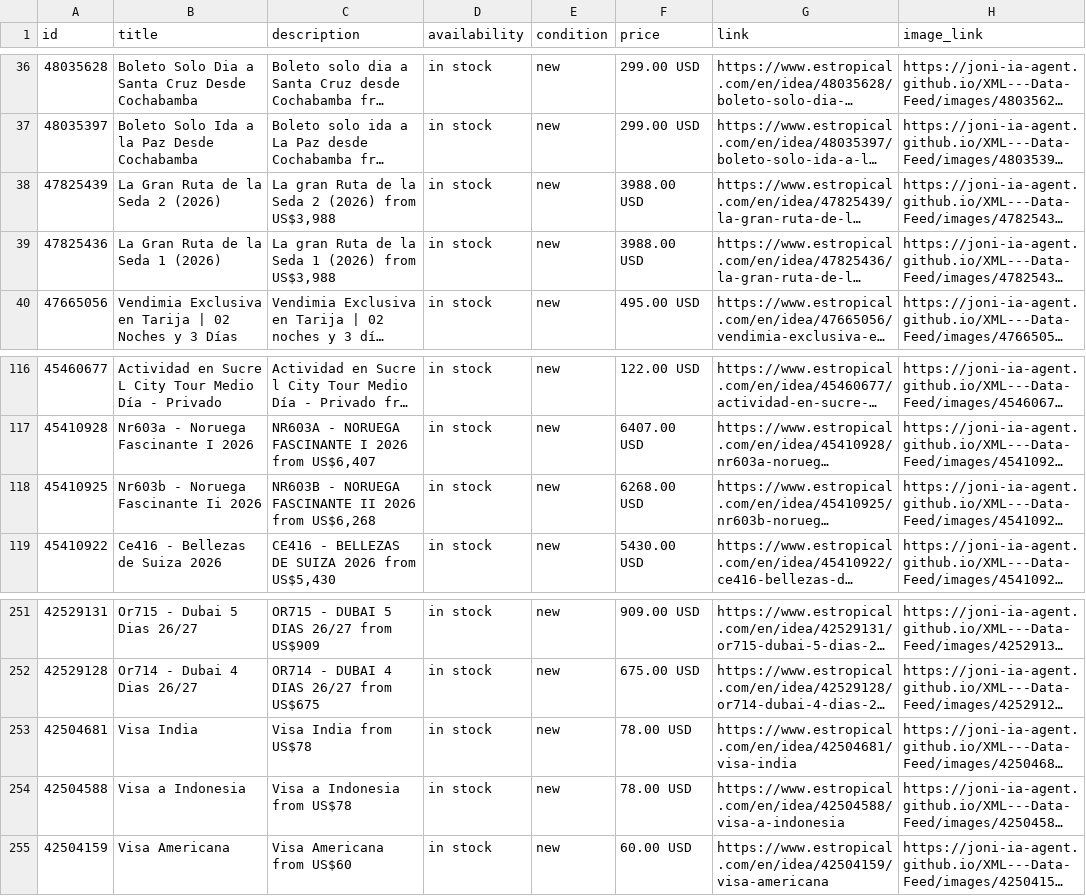
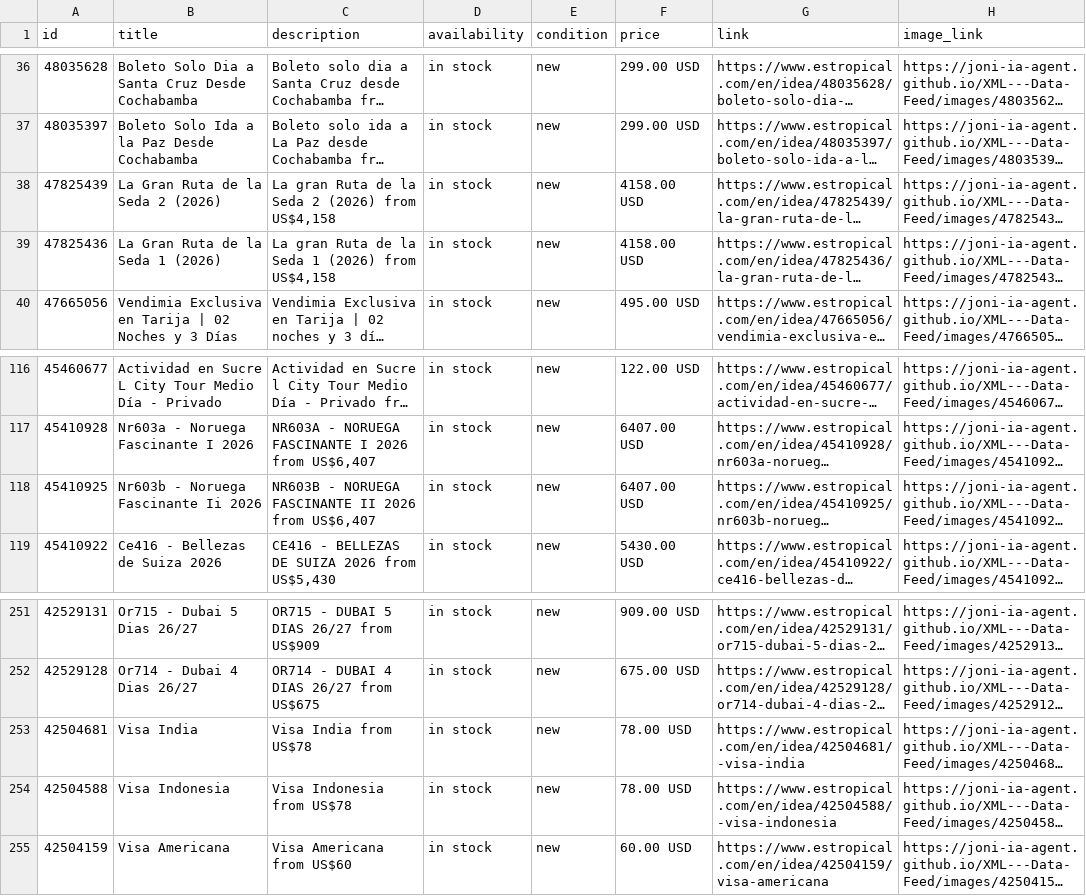
Before and after one commit to Joni-IA-Agent/XML---Data-Feed, a CSV file: docs/estropical_catalog.csv, drawn as a sheet; only a part is shown, gaps mark what is left out; long unchanged cells end in …; the diff covers the shown part only; the diff names each change by its address in the sheet, - before the commit and + after, or states it on an @@ line.

```diff
--- a/docs/estropical_catalog.csv
+++ b/docs/estropical_catalog.csv
-C38 (description): …(2026) from US$3,988
+C38 (description): …(2026) from US$4,158
-F38:F39 (price): 3988.00 USD
+F38:F39 (price): 4158.00 USD
-C39 (description): …(2026) from US$3,988
+C39 (description): …(2026) from US$4,158
-C118 (description): …2026 from US$6,268
+C118 (description): …2026 from US$6,407
-F118 (price): 6268.00 USD
+F118 (price): 6407.00 USD
-G253 (link): https://www.estropical.com/en/idea/42504681/visa-india
+G253 (link): https://www.estropical.com/en/idea/42504681/-visa-india
-B254 (title): Visa a Indonesia
+B254 (title): Visa Indonesia
-C254 (description): Visa a Indonesia from US$78
+C254 (description): Visa Indonesia from US$78
-G254 (link): https://www.estropical.com/en/idea/42504588/visa-a-indonesia
+G254 (link): https://www.estropical.com/en/idea/42504588/-visa-indonesia
```
Also changed, not shown: 32 edited cells elsewhere in this file, 1 other file.
